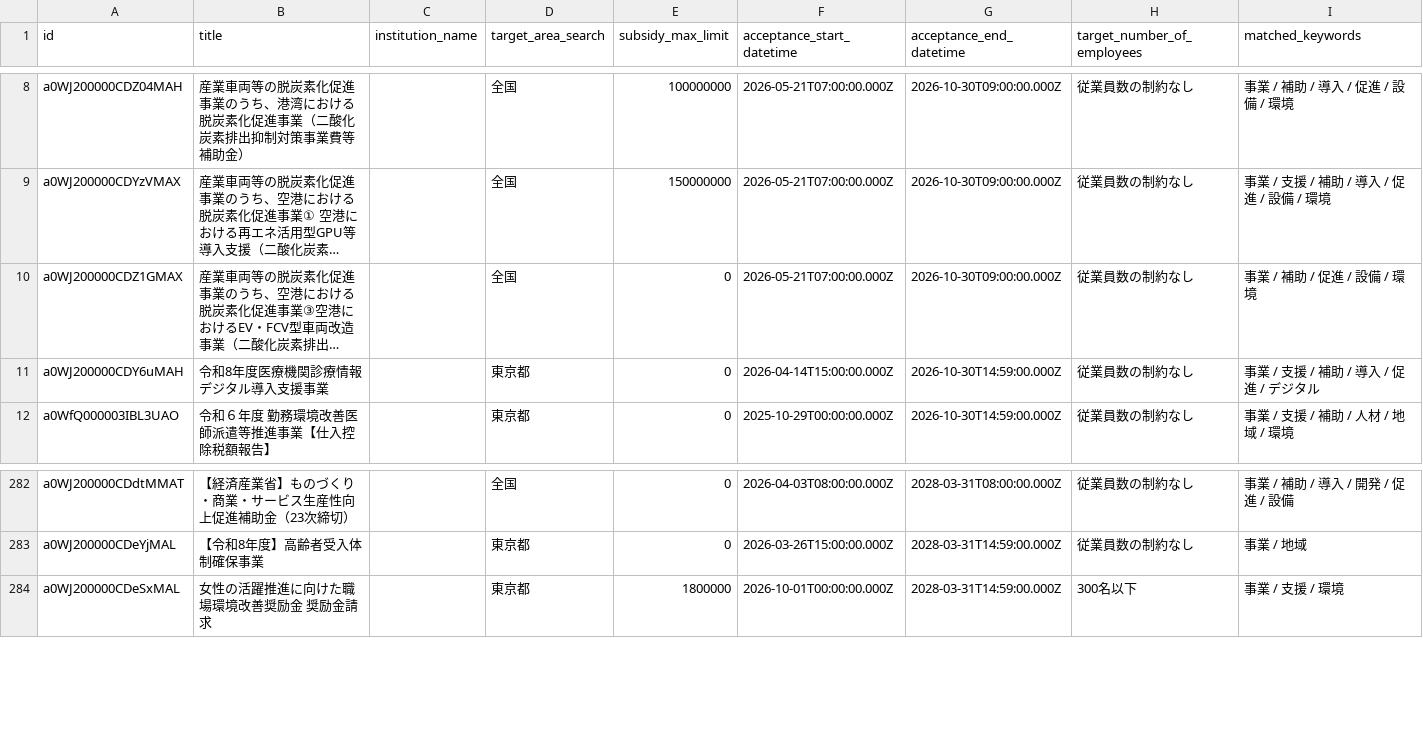
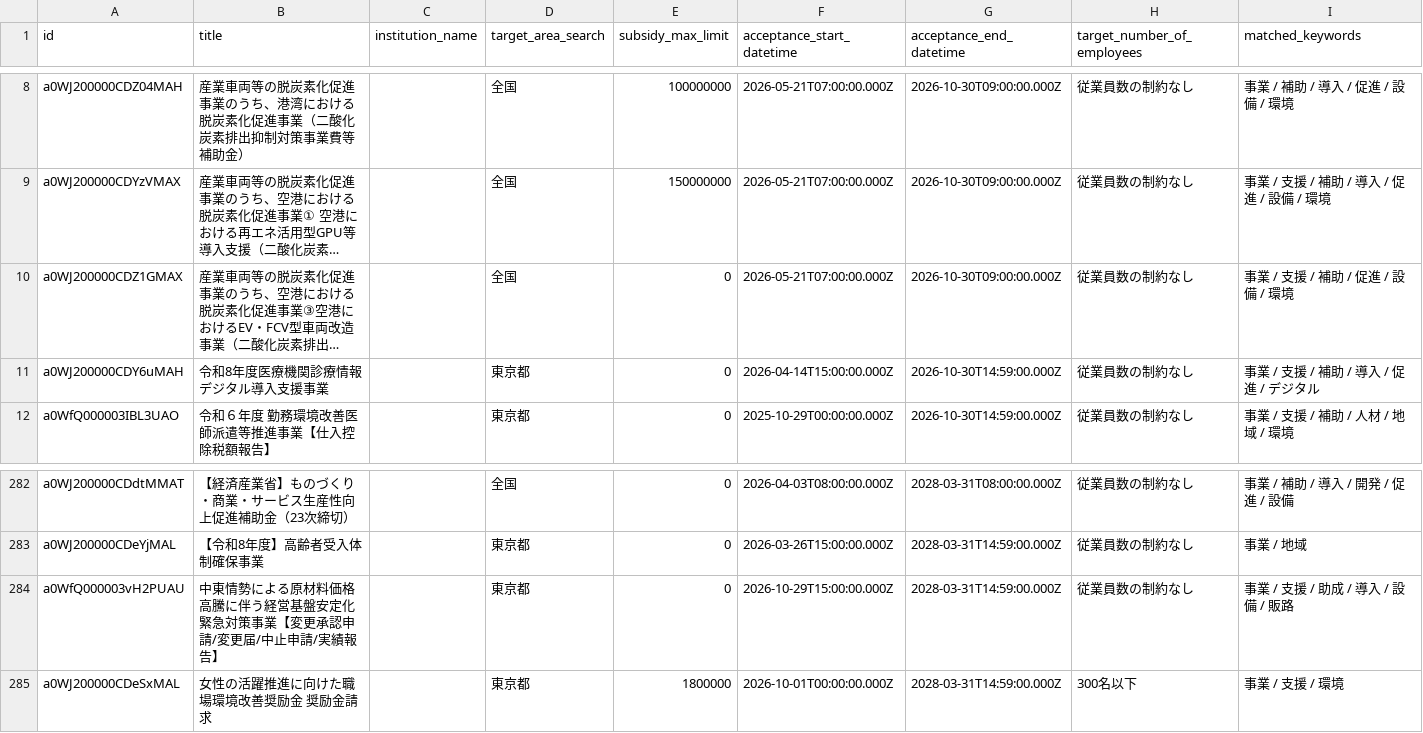
Before and after one commit to softrenzu/RooomMCPninka, a CSV file: data/latest.csv, drawn as a sheet; only a part is shown, gaps mark what is left out; long unchanged cells end in …; the diff names each change by its address in the sheet, - before the commit and + after, or states it on an @@ line.

```diff
--- a/data/latest.csv
+++ b/data/latest.csv
-I10 (matched_keywords): 事業 / 補助 / 促進 / 設備 / 環境
+I10 (matched_keywords): 事業 / 支援 / 補助 / 促進 / 設備 / 環境
+row 284: a0WfQ000003vH2PUAU | 中東情勢による原材料価格高騰に伴う経営基盤安定化緊急対策事業【変更承認申請/変更届/中止申請/実績報告】 |  | 東京都 | 0 | 2026-10-29T15:00:00.000Z | 2028-03-31T14:59:00.000Z | 従業員数の制約なし | 事業 / 支援 / 助成 / 導入 / 設備 / 販路
```
Also changed, not shown: 4 other files.
